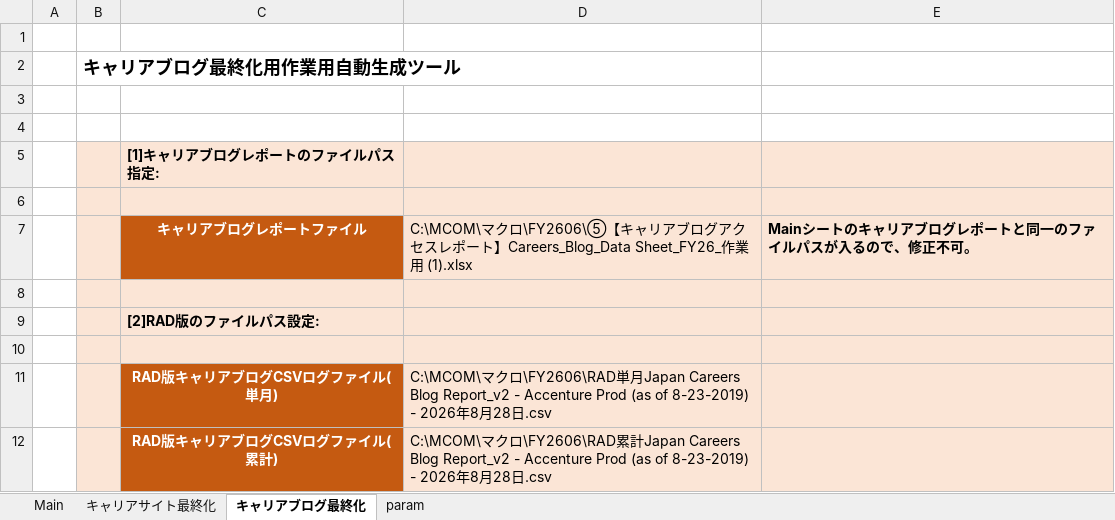
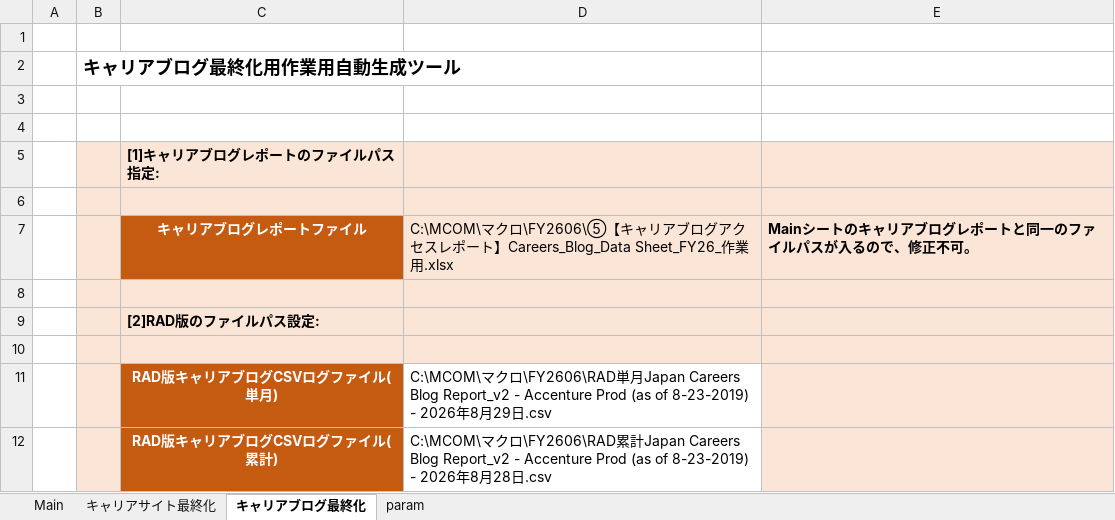
Before and after one commit to nogizakapython/test1, an Excel workbook: M0131/MCOM自動化ツール_ver0.02.xlsm, sheet キャリアブログ最終化, drawn as a sheet; values as stored, in another font and other column widths than the file's, no borders; charts and pictures not drawn; the diff names each change by its address in the sheet, - before the commit and + after, or states it on an @@ line.

```diff
--- a/M0131/MCOM自動化ツール_ver0.02.xlsm (sheet キャリアブログ最終化)
+++ b/M0131/MCOM自動化ツール_ver0.02.xlsm (sheet キャリアブログ最終化)
-D7: …業用 (1).xlsx
+D7: …業用.xlsx
-D11: …8月28日.csv
+D11: …8月29日.csv
-D11:D12 fill: #FBE5D6
+D11:D12 fill: none
```
Also changed, not shown: sheet Main, charts or pictures.
